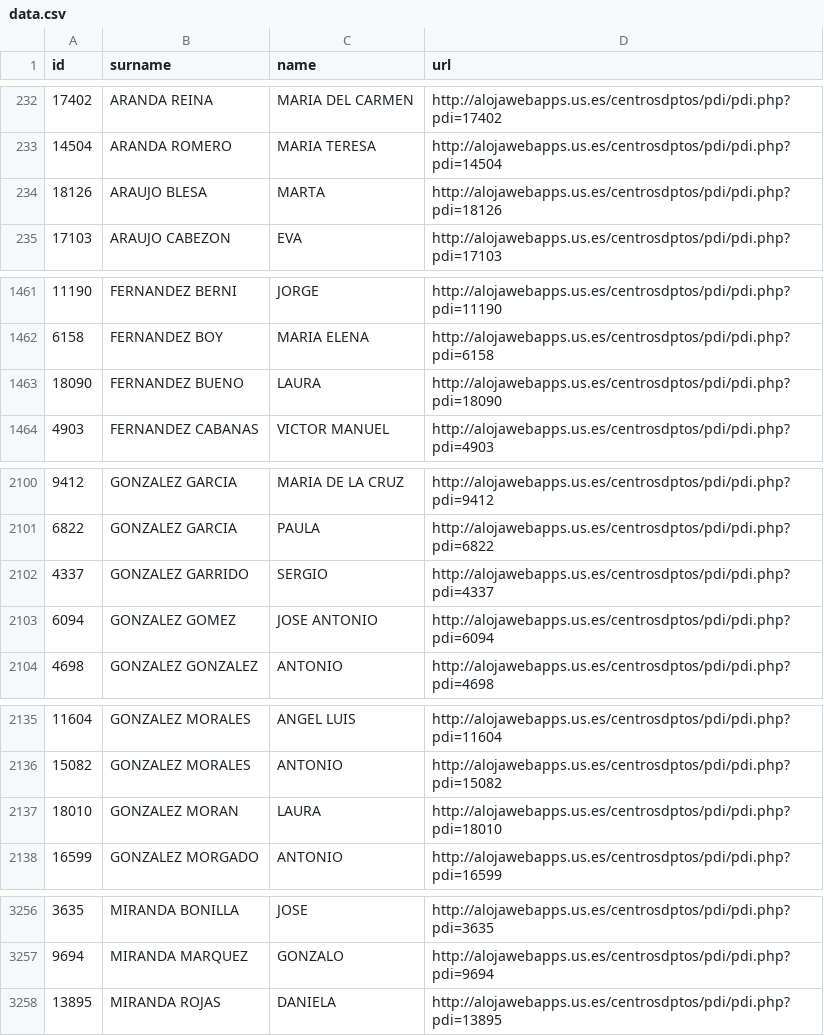
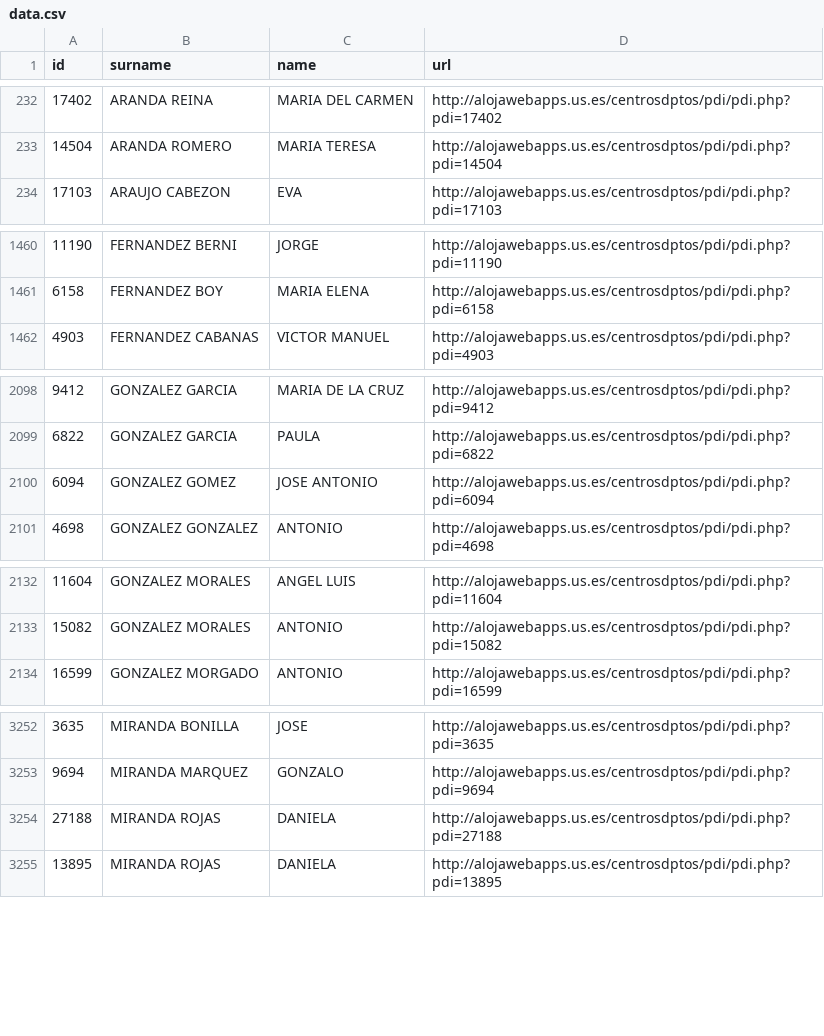
Before and after one commit to amoraschi/CollectUS, a CSV file: data.csv, drawn as a sheet; only a part is shown, gaps mark what is left out; the diff covers the shown part only.

```diff
--- a/data.csv
+++ b/data.csv
@@ -233,3 +233,2 @@ id;surname;name;url
 14504;ARANDA ROMERO;MARIA TERESA;http://alojawebapps.us.es/centrosdptos/pdi/pdi.php?pdi=14504
-18126;ARAUJO BLESA;MARTA;http://alojawebapps.us.es/centrosdptos/pdi/pdi.php?pdi=18126
 17103;ARAUJO CABEZON;EVA;http://alojawebapps.us.es/centrosdptos/pdi/pdi.php?pdi=17103
@@ -1462,3 +1461,2 @@ id;surname;name;url
 6158;FERNANDEZ BOY;MARIA ELENA;http://alojawebapps.us.es/centrosdptos/pdi/pdi.php?pdi=6158
-18090;FERNANDEZ BUENO;LAURA;http://alojawebapps.us.es/centrosdptos/pdi/pdi.php?pdi=18090
 4903;FERNANDEZ CABANAS;VICTOR MANUEL;http://alojawebapps.us.es/centrosdptos/pdi/pdi.php?pdi=4903
@@ -2101,3 +2099,2 @@ id;surname;name;url
 6822;GONZALEZ GARCIA;PAULA;http://alojawebapps.us.es/centrosdptos/pdi/pdi.php?pdi=6822
-4337;GONZALEZ GARRIDO;SERGIO;http://alojawebapps.us.es/centrosdptos/pdi/pdi.php?pdi=4337
 6094;GONZALEZ GOMEZ;JOSE ANTONIO;http://alojawebapps.us.es/centrosdptos/pdi/pdi.php?pdi=6094
@@ -2136,3 +2133,2 @@ id;surname;name;url
 15082;GONZALEZ MORALES;ANTONIO;http://alojawebapps.us.es/centrosdptos/pdi/pdi.php?pdi=15082
-18010;GONZALEZ MORAN;LAURA;http://alojawebapps.us.es/centrosdptos/pdi/pdi.php?pdi=18010
 16599;GONZALEZ MORGADO;ANTONIO;http://alojawebapps.us.es/centrosdptos/pdi/pdi.php?pdi=16599
@@ -3257,2 +3253,3 @@ id;surname;name;url
 9694;MIRANDA MARQUEZ;GONZALO;http://alojawebapps.us.es/centrosdptos/pdi/pdi.php?pdi=9694
+27188;MIRANDA ROJAS;DANIELA;http://alojawebapps.us.es/centrosdptos/pdi/pdi.php?pdi=27188
 13895;MIRANDA ROJAS;DANIELA;http://alojawebapps.us.es/centrosdptos/pdi/pdi.php?pdi=13895
```
Also changed, not shown: 4 removed rows and 5 moved rows elsewhere in this file, 1 other file.
